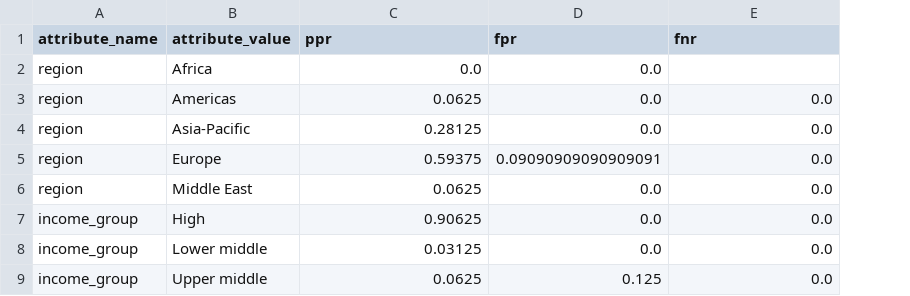
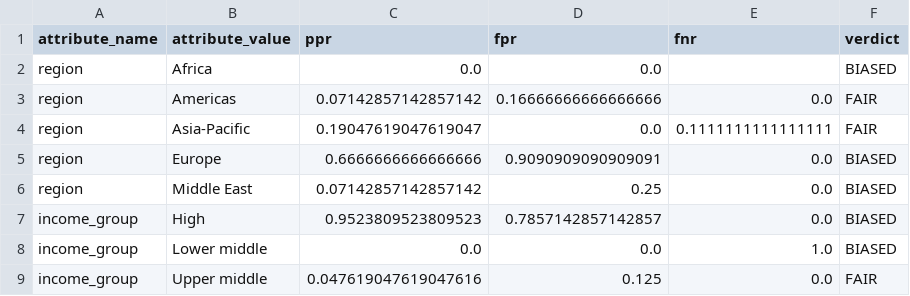
Before and after one commit to ganesan-rengan/responsible-AI-forecasting, a CSV file: results/fairness_summary.csv, drawn as a sheet; the diff names each change by its address in the sheet, - before the commit and + after, or states it on an @@ line.

```diff
--- a/results/fairness_summary.csv
+++ b/results/fairness_summary.csv
+column F (verdict), rows 2-9: BIASED | FAIR | FAIR | BIASED | BIASED | BIASED | BIASED | FAIR
-C3 (ppr): 0.0625
+C3 (ppr): 0.07142857142857142
-D3 (fpr): 0.0
+D3 (fpr): 0.16666666666666666
-C4 (ppr): 0.28125
+C4 (ppr): 0.19047619047619047
-E4 (fnr): 0.0
+E4 (fnr): 0.1111111111111111
-C5 (ppr): 0.59375
+C5 (ppr): 0.6666666666666666
-D5 (fpr): 0.09090909090909091
+D5 (fpr): 0.9090909090909091
-C6 (ppr): 0.0625
+C6 (ppr): 0.07142857142857142
-D6 (fpr): 0.0
+D6 (fpr): 0.25
-C7 (ppr): 0.90625
+C7 (ppr): 0.9523809523809523
-D7 (fpr): 0.0
+D7 (fpr): 0.7857142857142857
-C8 (ppr): 0.03125
+C8 (ppr): 0.0
-E8 (fnr): 0.0
+E8 (fnr): 1.0
-C9 (ppr): 0.0625
+C9 (ppr): 0.047619047619047616
```
Also changed, not shown: 3 other files.
